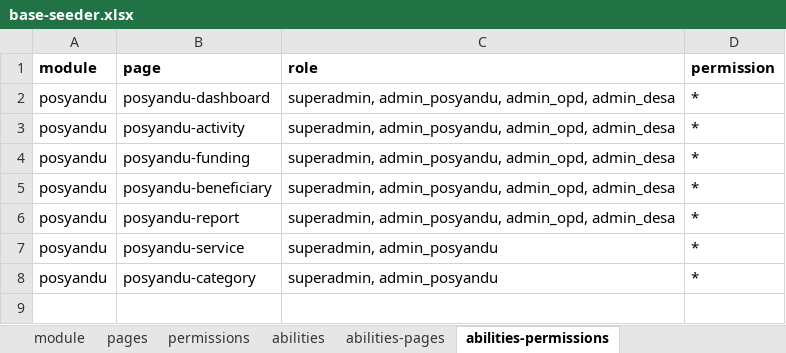
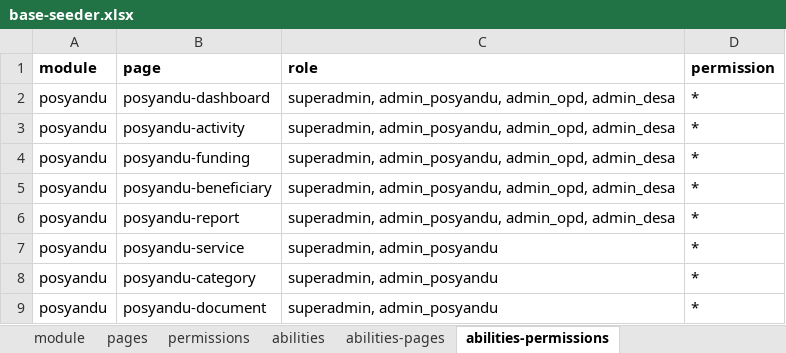
Before and after one commit to siruhay/mod-posyandu, an Excel workbook: database/masters/base-seeder.xlsx, sheet abilities-permissions, drawn as a sheet; values as stored, in another font and other column widths than the file's, no borders; the diff names each change by its address in the sheet, - before the commit and + after, or states it on an @@ line.

```diff
--- a/database/masters/base-seeder.xlsx (sheet abilities-permissions)
+++ b/database/masters/base-seeder.xlsx (sheet abilities-permissions)
+row 9: posyandu | posyandu-document | superadmin, admin_posyandu | *
```
Also changed, not shown: sheet pages, sheet permissions, sheet abilities-pages, 10 other files.
